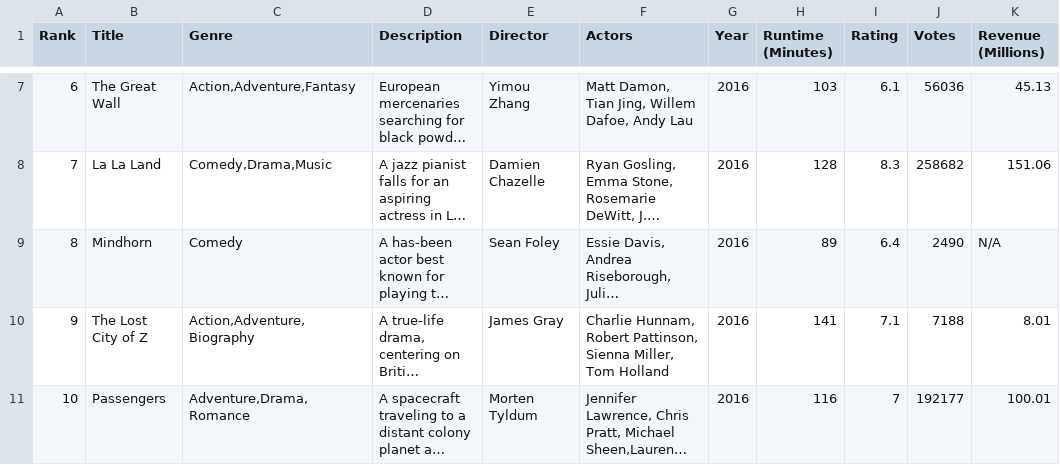
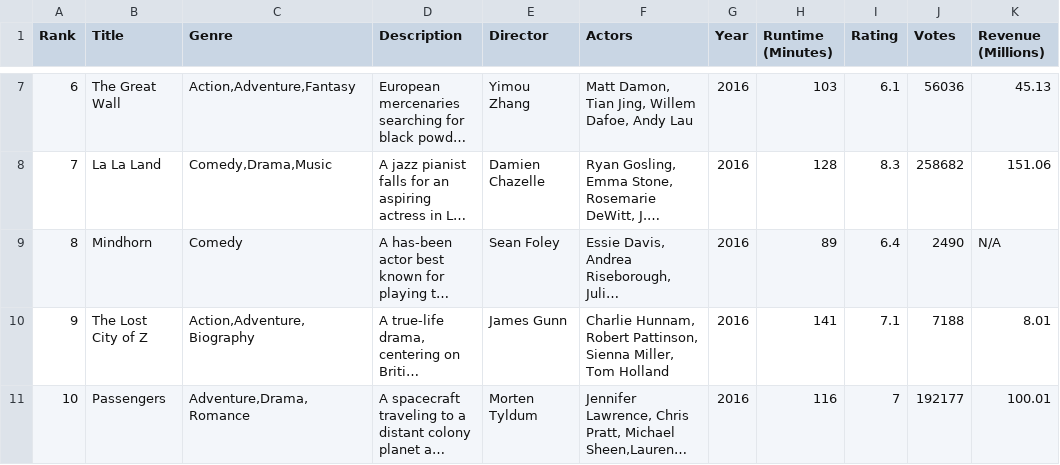
Before and after one commit to athu629/CS235FlixSkeleton, a CSV file: datafiles/test_movies.csv, drawn as a sheet; only a part is shown, gaps mark what is left out; long unchanged cells end in …; the diff names each change by its address in the sheet, - before the commit and + after, or states it on an @@ line.

Commit message:
updating blueprints, html, tests, etc

```diff
--- a/datafiles/test_movies.csv
+++ b/datafiles/test_movies.csv
-E10 (Director): James Gray
+E10 (Director): James Gunn
```
Also changed, not shown: 26 other files.
